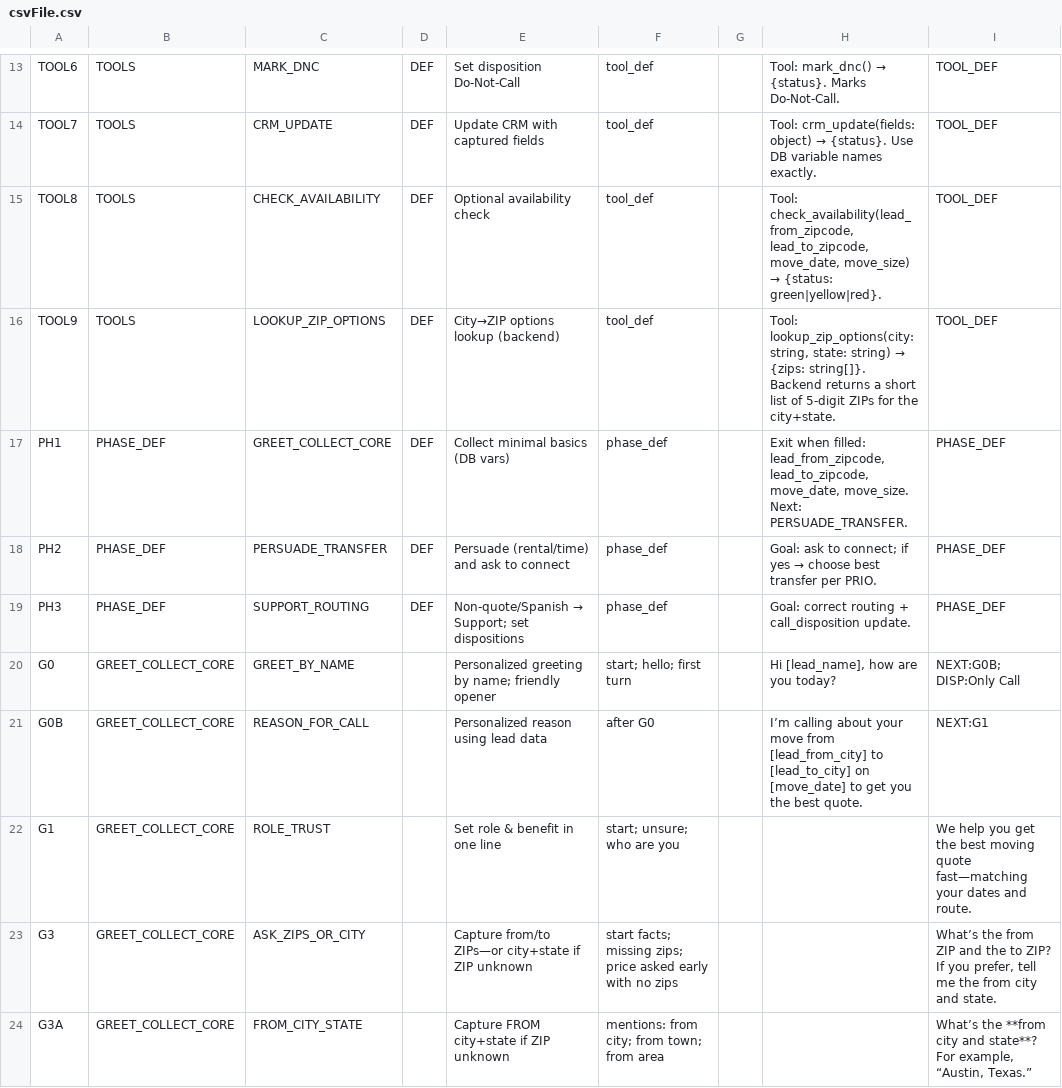
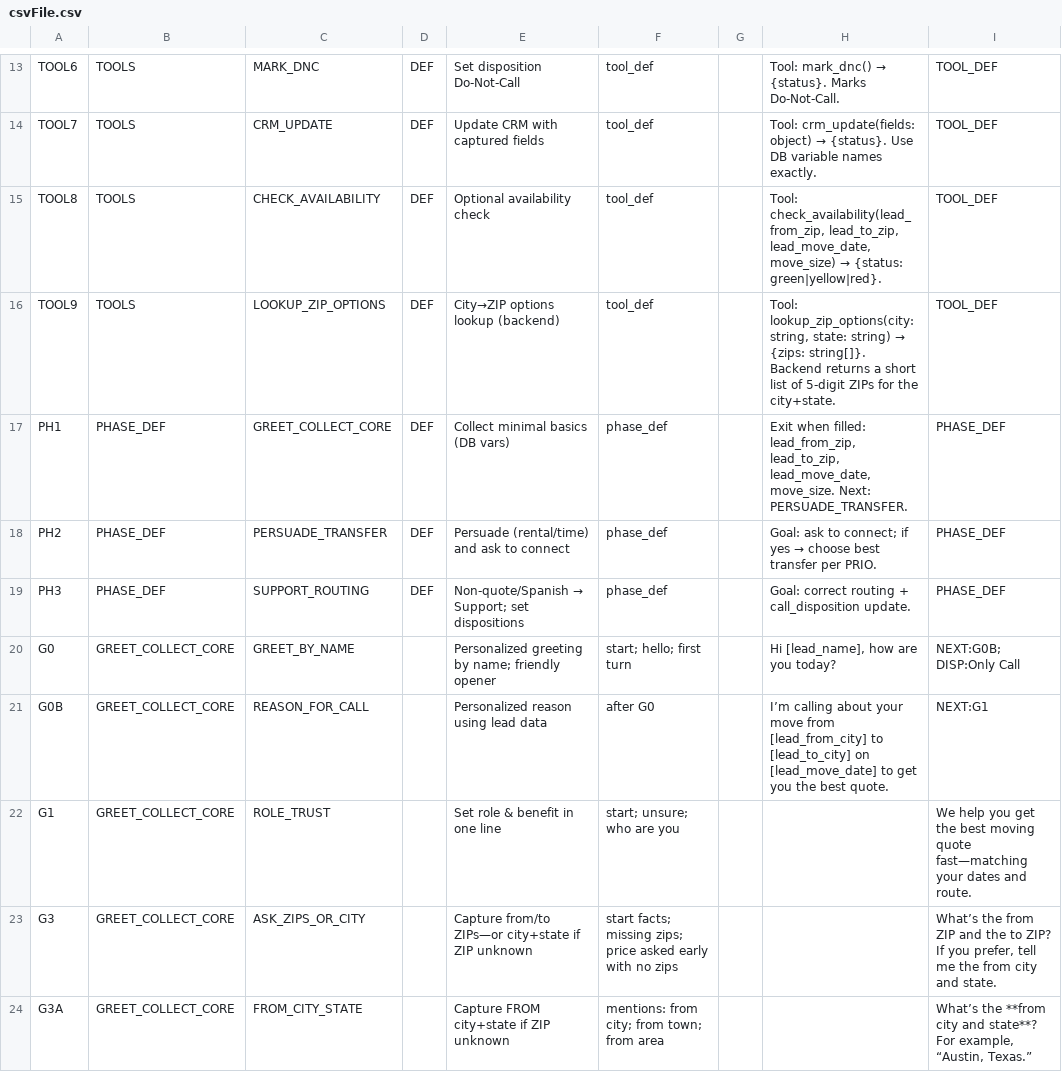
Before and after one commit to RajanAxin/Plivo-Live-Streming-Ai-Call, a CSV file: csvFile.csv, drawn as a sheet; only a part is shown, gaps mark what is left out; the diff covers the shown part only.

Commit message:
update a csv file

```diff
--- a/csvFile.csv
+++ b/csvFile.csv
@@ -14,5 +14,5 @@ TOOL6,TOOLS,MARK_DNC,DEF,Set disposition Do-Not-Call,tool_def,,Tool: mark_dnc()
 TOOL7,TOOLS,CRM_UPDATE,DEF,Update CRM with captured fields,tool_def,,Tool: crm_update(fields: object) → {status}. Use DB variable names exactly.,TOOL_DEF
-TOOL8,TOOLS,CHECK_AVAILABILITY,DEF,Optional availability check,tool_def,,"Tool: check_availability(lead_from_zipcode, lead_to_zipcode, move_date, move_size) → {status: green|yellow|red}.",TOOL_DEF
+TOOL8,TOOLS,CHECK_AVAILABILITY,DEF,Optional availability check,tool_def,,"Tool: check_availability(lead_from_zip, lead_to_zip, lead_move_date, move_size) → {status: green|yellow|red}.",TOOL_DEF
 TOOL9,TOOLS,LOOKUP_ZIP_OPTIONS,DEF,City→ZIP options lookup (backend),tool_def,,"Tool: lookup_zip_options(city: string, state: string) → {zips: string[]}. Backend returns a short list of 5-digit ZIPs for the city+state.",TOOL_DEF
-PH1,PHASE_DEF,GREET_COLLECT_CORE,DEF,Collect minimal basics (DB vars),phase_def,,"Exit when filled: lead_from_zipcode, lead_to_zipcode, move_date, move_size. Next: PERSUADE_TRANSFER.",PHASE_DEF
+PH1,PHASE_DEF,GREET_COLLECT_CORE,DEF,Collect minimal basics (DB vars),phase_def,,"Exit when filled: lead_from_zip, lead_to_zip, lead_move_date, move_size. Next: PERSUADE_TRANSFER.",PHASE_DEF
 PH2,PHASE_DEF,PERSUADE_TRANSFER,DEF,Persuade (rental/time) and ask to connect,phase_def,,Goal: ask to connect; if yes → choose best transfer per PRIO.,PHASE_DEF
@@ -20,3 +20,3 @@ PH3,PHASE_DEF,SUPPORT_ROUTING,DEF,Non-quote/Spanish → Support; set disposition
 G0,GREET_COLLECT_CORE,GREET_BY_NAME,,Personalized greeting by name; friendly opener,start; hello; first turn,,"Hi [lead_name], how are you today?",NEXT:G0B; DISP:Only Call
-G0B,GREET_COLLECT_CORE,REASON_FOR_CALL,,Personalized reason using lead data,after G0,,I’m calling about your move from [lead_from_city] to [lead_to_city] on [move_date] to get you the best quote.,NEXT:G1
+G0B,GREET_COLLECT_CORE,REASON_FOR_CALL,,Personalized reason using lead data,after G0,,I’m calling about your move from [lead_from_city] to [lead_to_city] on [lead_move_date] to get you the best quote.,NEXT:G1
 G1,GREET_COLLECT_CORE,ROLE_TRUST,,Set role & benefit in one line,start; unsure; who are you,,,We help you get the best moving quote fast—matching your dates and route.
```
Also changed, not shown: 14 edited cells elsewhere in this file.
